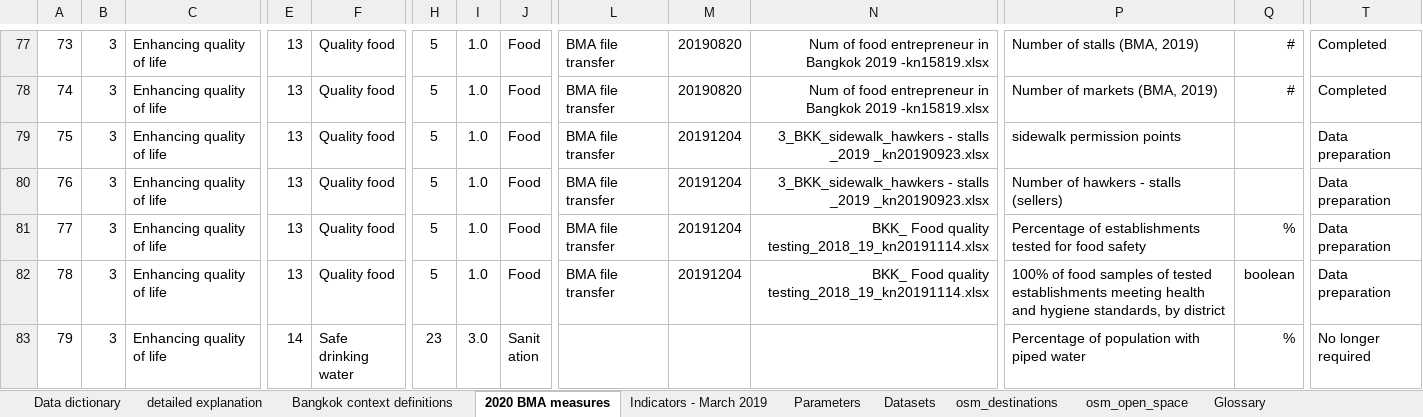
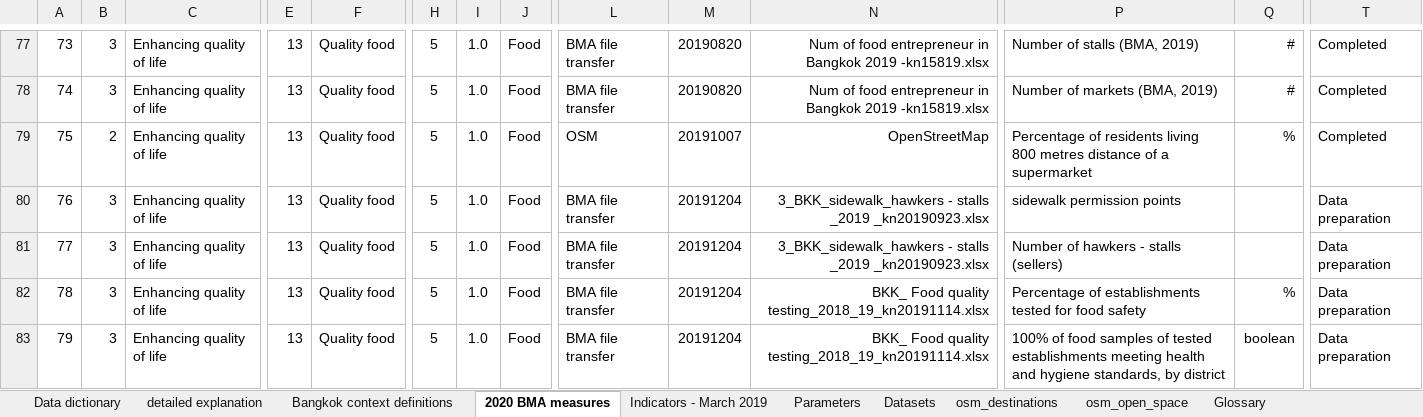
Before and after one commit to carlhiggs/spatial-urban-indicators, an Excel workbook: process/_project_configuration.xlsx, sheet 2020 BMA measures, drawn as a sheet; only a part is shown, gaps mark what is left out; the shorter side is filled out with more unchanged rows; values as stored, in another font and other column widths than the file's, no borders; conditional formats not drawn; addresses are those after the commit; rows hold the shown columns only; the diff names each change by its address in the sheet, - before the commit and + after, or states it on an @@ line.

```diff
--- a/process/_project_configuration.xlsx (sheet 2020 BMA measures)
+++ b/process/_project_configuration.xlsx (sheet 2020 BMA measures)
+row 79: 75 | 2 | Enhancing quality of life | 13 | Quality food | 5 | 1.0 | Food | OSM | 20191007 | OpenStreetMap | Percentage of residents living 800 metres distance of a supermarket | % | Completed
@@ column A renumbered from row 80 down @@
```
Also changed, not shown: sheet Datasets, sheet Bangkok context definitions, hidden cells, 5 other files.
